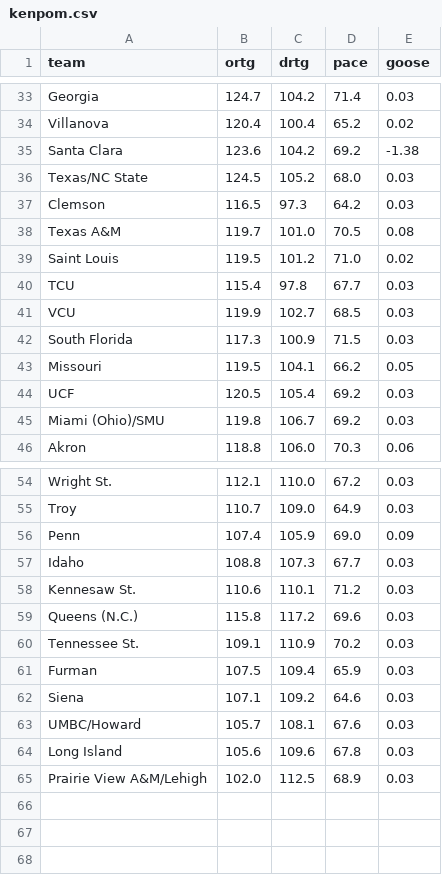
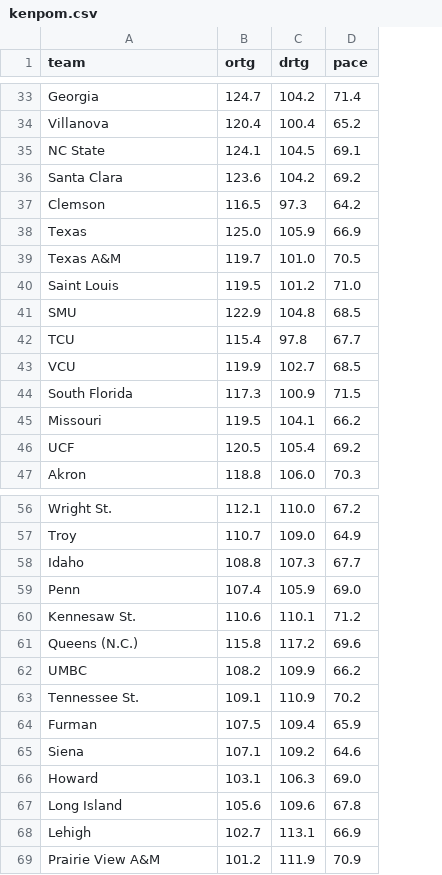
Before and after one commit to SeismicSystems/march-madness, a CSV file: data/2026/men/kenpom.csv, drawn as a sheet; only a part is shown, gaps mark what is left out; removed rows and columns are numbered as before the commit, all else as after; the diff covers the shown part only; the diff names each change by its address in the sheet, - before the commit and + after, or states it on an @@ line.

Commit message:
Unsquish First Four teams in kenpom.csv — one row per team
KenPom CSV now stores individual team metrics (68 rows for 2026) instead
of squishing First Four pairs into averaged rows. Averaging only happens
in consumer code (bracket-sim's load_teams_from_json) when building the
64-team simulation bracket.

Key changes:
- Re-scraped kenpom.csv with real individual metrics per team
- Added build_first_four_map() to derive FF name mappings from
  tournament.json (no slash-splitting heuristics)
- Added save_kenpom_csv_with_goose() that preserves individual metrics
  and only updates goose values using the tournament.json FF mapping
- Updated calibrate binary to resolve Kalshi markets for individual FF
  teams to their bracket slot name via tournament.json

```diff
--- a/data/2026/men/kenpom.csv
+++ b/data/2026/men/kenpom.csv
-column E (goose), rows 33-35: 0.03 | 0.02 | -1.38; rows 37-44: 0.03 | 0.08 | 0.02 | 0.03 | 0.03 | 0.03 | 0.05 | 0.03; row 46: 0.06; rows 54-56: 0.03 | 0.03 | 0.09; rows 58-62: all 0.03; row 64: 0.03
+row 35: NC State | 124.1 | 104.5 | 69.1
-row 36: Texas/NC State | 124.5 | 105.2 | 68.0 | 0.03
+row 38: Texas | 125.0 | 105.9 | 66.9
+row 41: SMU | 122.9 | 104.8 | 68.5
-row 45: Miami (Ohio)/SMU | 119.8 | 106.7 | 69.2 | 0.03
@@ row 57 moved to row 58: Idaho @@
+row 62: UMBC | 108.2 | 109.9 | 66.2
-row 63: UMBC/Howard | 105.7 | 108.1 | 67.6 | 0.03
+row 66: Howard | 103.1 | 106.3 | 69.0
-row 65: Prairie View A&M/Lehigh | 102.0 | 112.5 | 68.9 | 0.03
+row 68: Lehigh | 102.7 | 113.1 | 66.9
+row 69: Prairie View A&M | 101.2 | 111.9 | 70.9
```
Also changed, not shown: 1 added row elsewhere in this file, 9 other files.
